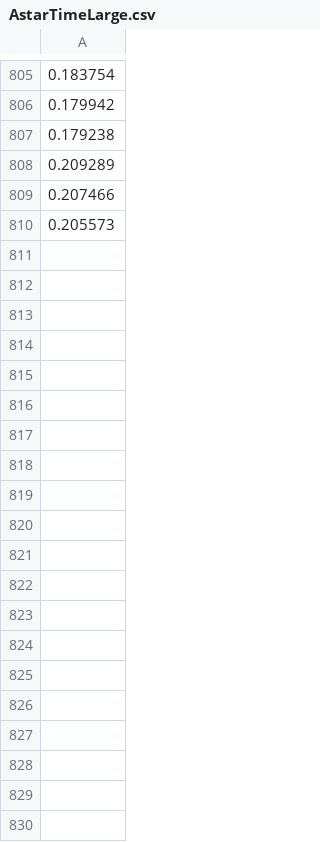
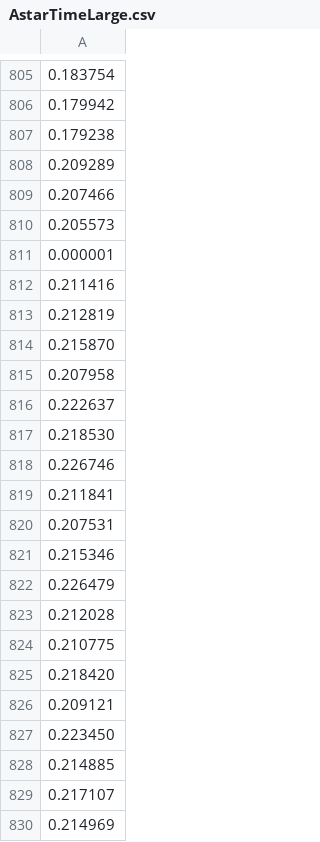
Before and after one commit to DonalHowe/FYP_Pathfinding, a CSV file: code/fyp/fyp/AstarTimeLarge.csv, drawn as a sheet; only a part is shown, gaps mark what is left out; the diff covers the shown part only; the diff names each change by its address in the sheet, - before the commit and + after, or states it on an @@ line.

```diff
--- a/code/fyp/fyp/AstarTimeLarge.csv
+++ b/code/fyp/fyp/AstarTimeLarge.csv
+row 811: 0.000001
+row 812: 0.211416
+row 813: 0.212819
+row 814: 0.215870
+row 815: 0.207958
+row 816: 0.222637
+row 817: 0.218530
+row 818: 0.226746
+row 819: 0.211841
+row 820: 0.207531
+row 821: 0.215346
+row 822: 0.226479
+row 823: 0.212028
+row 824: 0.210775
+row 825: 0.218420
+row 826: 0.209121
+row 827: 0.223450
+row 828: 0.214885
+row 829: 0.217107
+row 830: 0.214969
```
Also changed, not shown: 11 added rows elsewhere in this file, code/fyp/fyp/DepthSmall.csv, code/fyp/fyp/DstarTime.csv, 5 other files.
